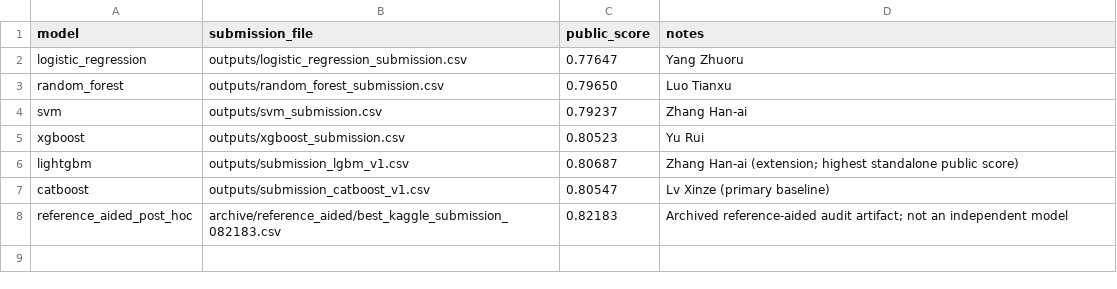
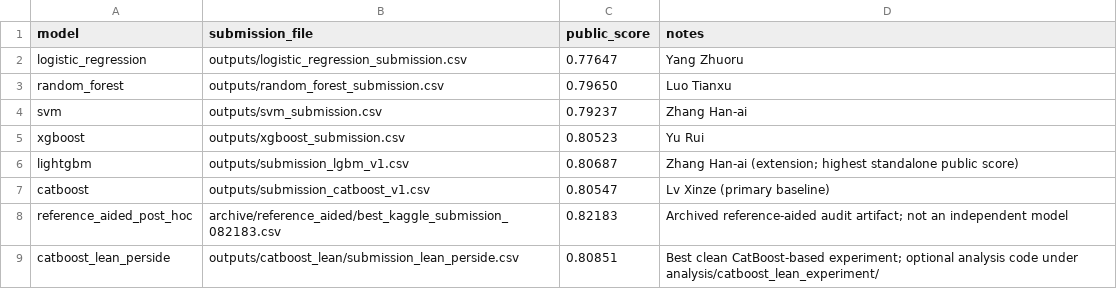
Before and after one commit to ZhangHanai/spaceship-titanic-mlw, a CSV file: outputs/kaggle_score_log_template.csv, drawn as a sheet.

Commit message:
Add optional lean CatBoost analysis experiment integration

```diff
--- a/outputs/kaggle_score_log_template.csv
+++ b/outputs/kaggle_score_log_template.csv
@@ -8 +8,2 @@ catboost,outputs/submission_catboost_v1.csv,0.80547,Lv Xinze (primary baseline)
 reference_aided_post_hoc,archive/reference_aided/best_kaggle_submission_082183.csv,0.82183,Archived reference-aided audit artifact; not an independent model
+catboost_lean_perside,outputs/catboost_lean/submission_lean_perside.csv,0.80851,Best clean CatBoost-based experiment; optional analysis code under analysis/catboost_lean_experiment/
```
Also changed, not shown: 9 other files.
